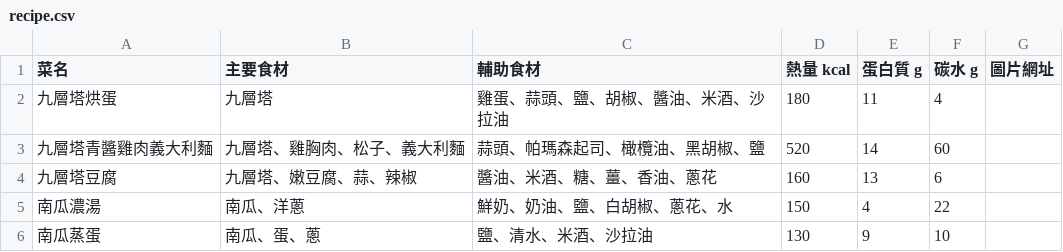
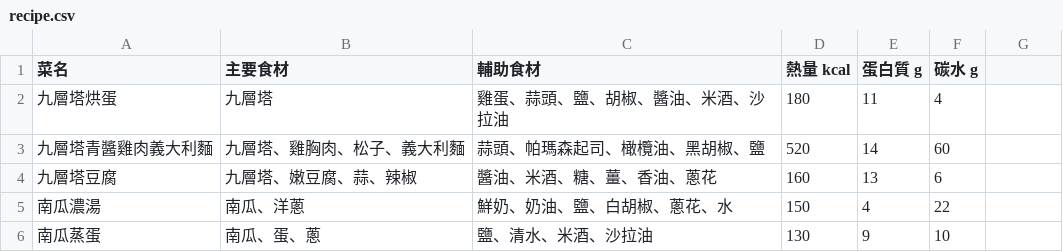
Before and after one commit to lihua00120/chat-_bot, a CSV file: recipe.csv, drawn as a sheet; only a part is shown.

Commit message:
Update recipe.csv

```diff
--- a/recipe.csv
+++ b/recipe.csv
@@ -1,2 +1,2 @@
-菜名,主要食材,輔助食材,熱量 kcal,蛋白質 g,碳水 g,圖片網址
+菜名,主要食材,輔助食材,熱量 kcal,蛋白質 g,碳水 g
 九層塔烘蛋,九層塔,雞蛋、蒜頭、鹽、胡椒、醬油、米酒、沙拉油,180,11,4
```
